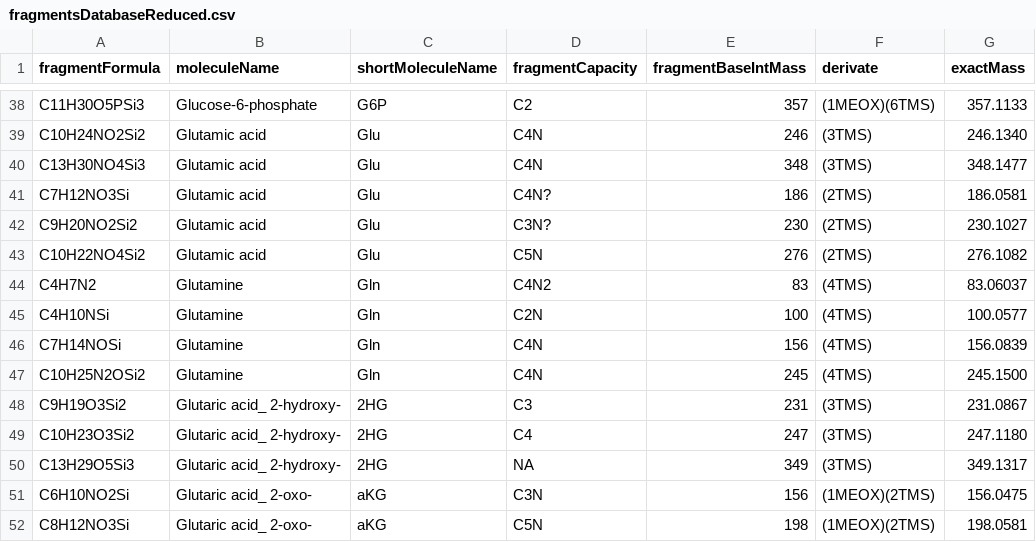
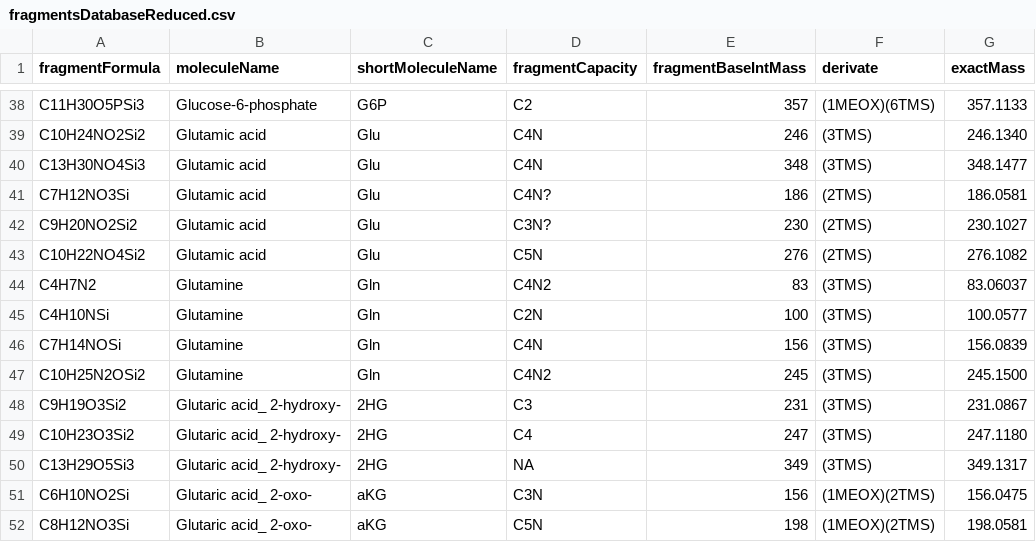
Before and after one commit to susannefuerst/msdps, a CSV file: src/main/resources/fragmentsDatabaseReduced.csv, drawn as a sheet; only a part is shown, gaps mark what is left out; the diff names each change by its address in the sheet, - before the commit and + after, or states it on an @@ line.

Commit message:
corrected formula entry for gln

```diff
--- a/src/main/resources/fragmentsDatabaseReduced.csv
+++ b/src/main/resources/fragmentsDatabaseReduced.csv
-F44:F47 (derivate): (4TMS)
+F44:F47 (derivate): (3TMS)
-D47 (fragmentCapacity): C4N
+D47 (fragmentCapacity): C4N2
```
